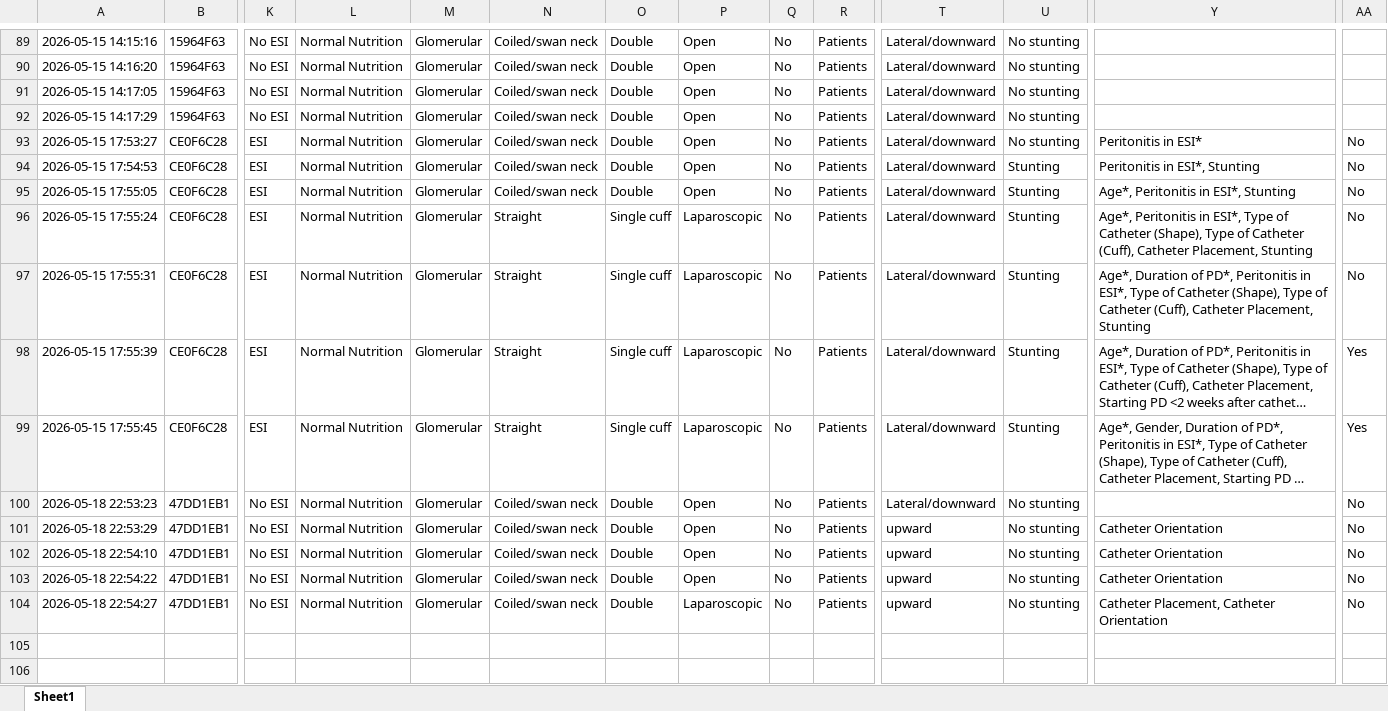
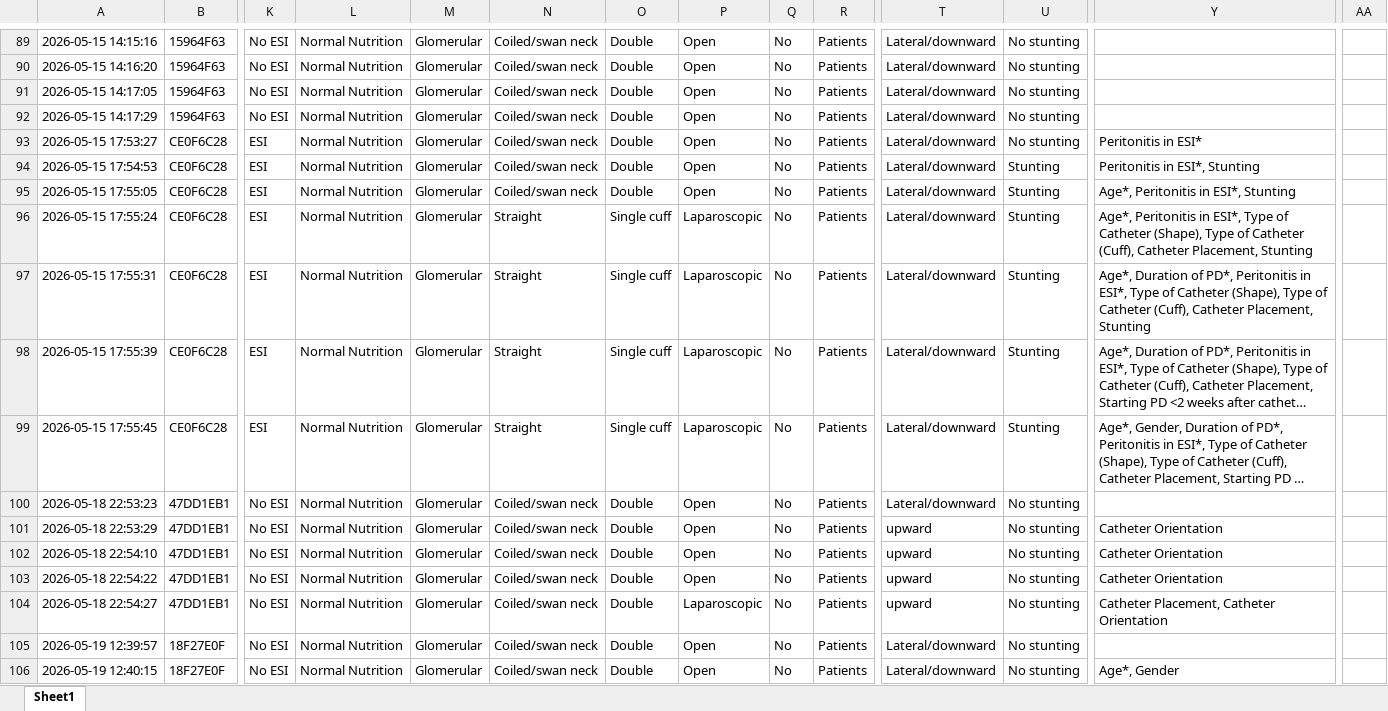
Before and after one commit to fadhilakamila/pediatric-prediction-system, an Excel workbook: peritonitis-prediction/PeritonitisPrediction_Database.xlsx, sheet Sheet1, drawn as a sheet; only a part is shown, gaps mark what is left out; long unchanged cells end in …; values as stored, in another font and other column widths than the file's, no borders; rows hold the shown columns only; the diff covers the shown part only; the diff names each change by its address in the sheet, - before the commit and + after, or states it on an @@ line.

```diff
--- a/peritonitis-prediction/PeritonitisPrediction_Database.xlsx (sheet Sheet1)
+++ b/peritonitis-prediction/PeritonitisPrediction_Database.xlsx (sheet Sheet1)
-AA93:AA97: No
+AA93:AA97: (empty)
-AA98:AA99: Yes
+AA98:AA99: (empty)
-AA100:AA104: No
+AA100:AA104: (empty)
+row 105: 2026-05-19 12:39:57 | 18F27E0F | No ESI | Normal Nutrition | Glomerular | Coiled/swan neck | Double | Open | No | Patients | Lateral/downward | No stunting
+row 106: 2026-05-19 12:40:15 | 18F27E0F | No ESI | Normal Nutrition | Glomerular | Coiled/swan neck | Double | Open | No | Patients | Lateral/downward | No stunting | Age*, Gender
```
Also changed, not shown: 23 added rows and 5 edited cells elsewhere in this sheet, 1 other file.
